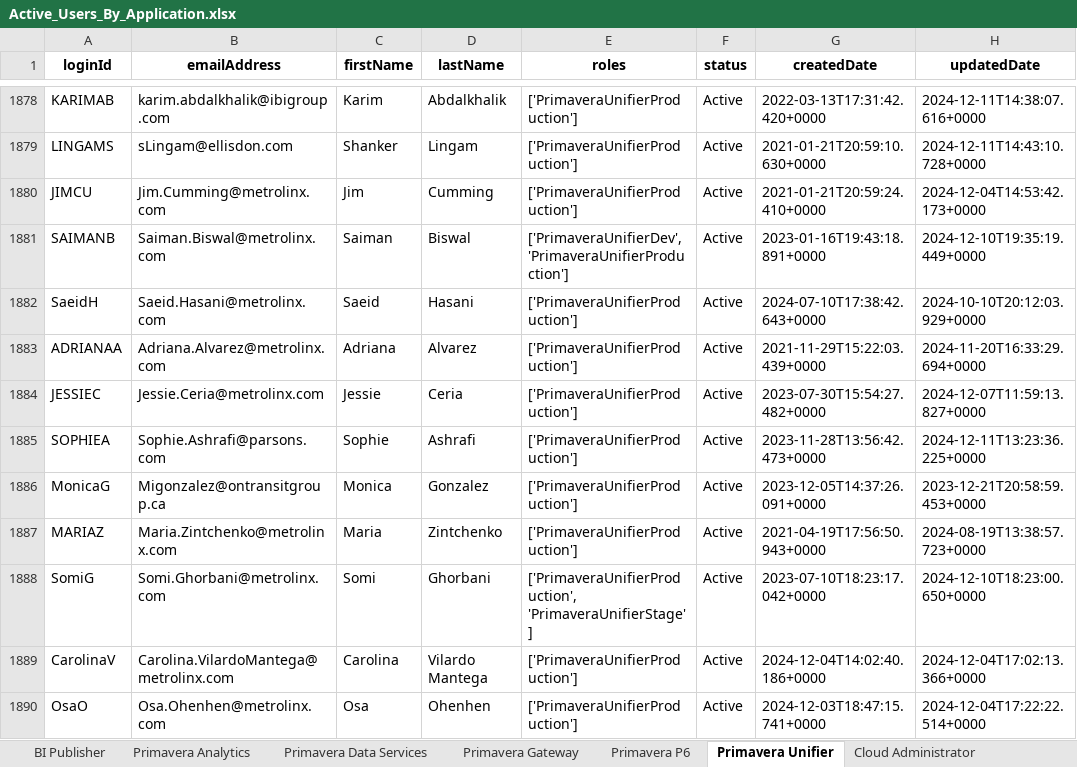
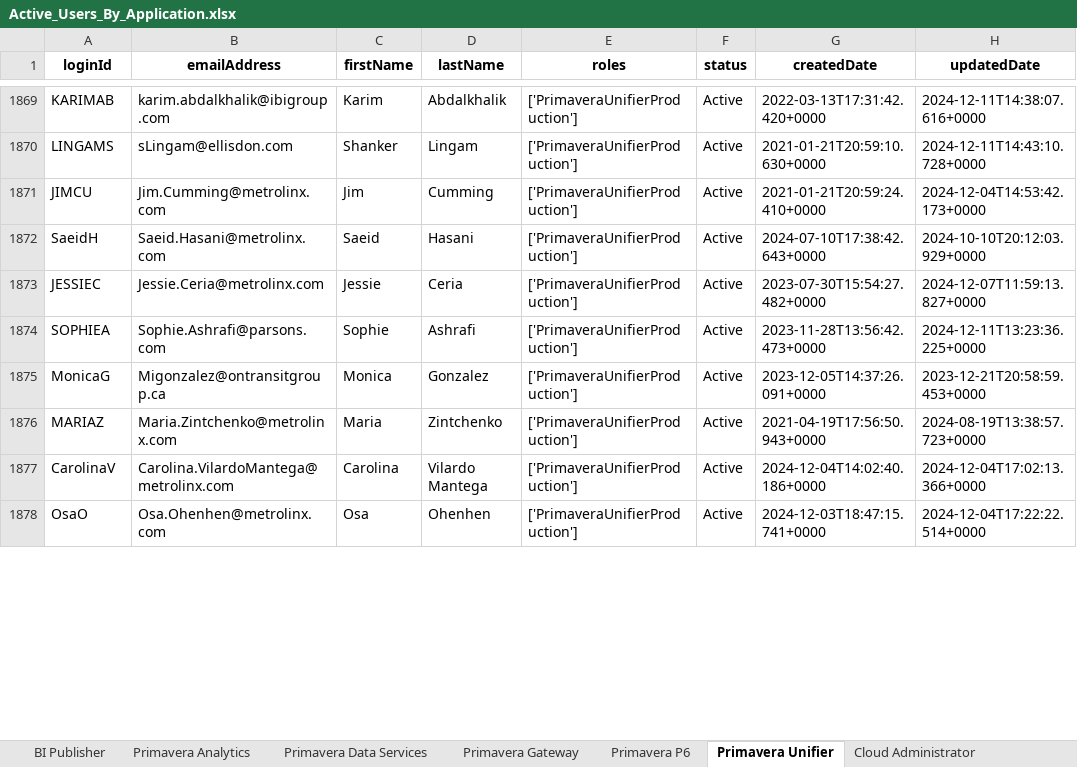
Before and after one commit to akousha/p6-python-scripts, an Excel workbook: Active_Users_By_Application.xlsx, sheet Primavera Unifier, drawn as a sheet; only a part is shown, gaps mark what is left out; values as stored, in another font and other column widths than the file's, no borders; removed rows and columns are numbered as before the commit, all else as after; the diff covers the shown part only; the diff names each change by its address in the sheet, - before the commit and + after, or states it on an @@ line.

Commit message:
Add or update generated Excel file

```diff
--- a/Active_Users_By_Application.xlsx (sheet Primavera Unifier)
+++ b/Active_Users_By_Application.xlsx (sheet Primavera Unifier)
-row 1881: SAIMANB | Saiman.Biswal@metrolinx.com | Saiman | Biswal | ['PrimaveraUnifierDev', 'PrimaveraUnifierProduction'] | Active | 2023-01-16T19:43:18.891+0000 | 2024-12-10T19:35:19.449+0000
-row 1883: ADRIANAA | Adriana.Alvarez@metrolinx.com | Adriana | Alvarez | ['PrimaveraUnifierProduction'] | Active | 2021-11-29T15:22:03.439+0000 | 2024-11-20T16:33:29.694+0000
-row 1888: SomiG | Somi.Ghorbani@metrolinx.com | Somi | Ghorbani | ['PrimaveraUnifierProduction', 'PrimaveraUnifierStage'] | Active | 2023-07-10T18:23:17.042+0000 | 2024-12-10T18:23:00.650+0000
```
Also changed, not shown: 98 added rows, 94 removed rows and 302 edited cells elsewhere in this sheet, sheet Primavera P6, sheet BI Publisher, sheet Primavera Gateway, sheet Primavera Data Services, sheet Cloud Administrator, sheet Primavera Analytics.
